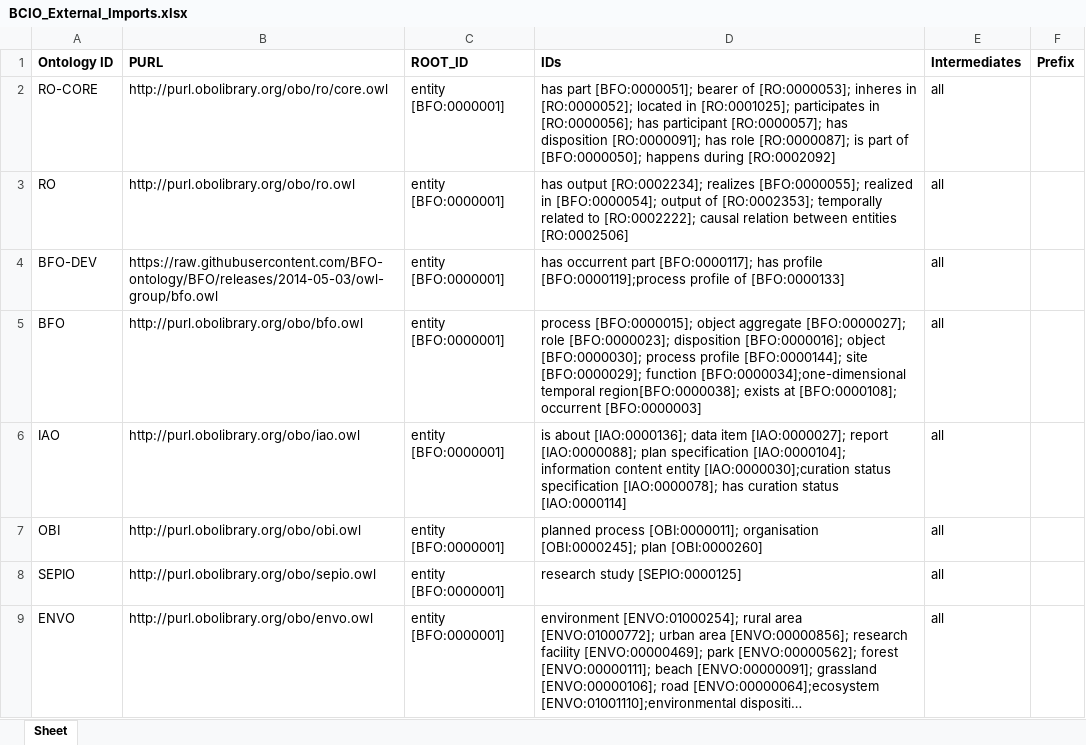
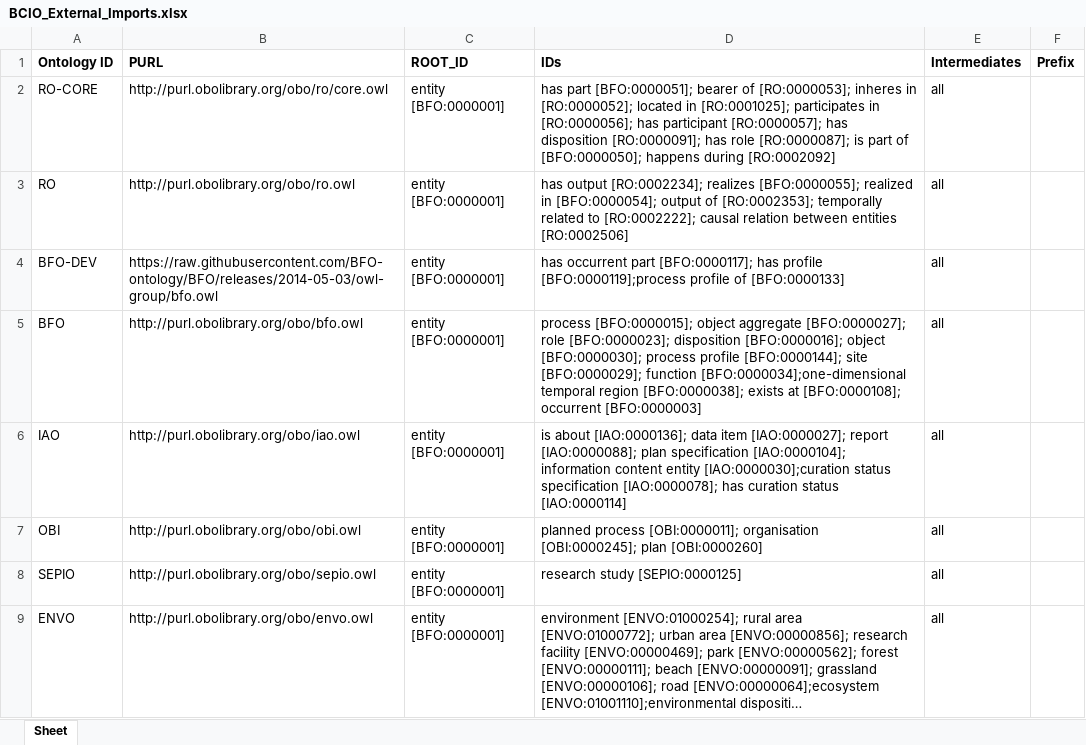
Before and after one commit to b-gehrke/BCIO, an Excel workbook: Upper Level BCIO/inputs/BCIO_External_Imports.xlsx, sheet Sheet, drawn as a sheet; only a part is shown; long unchanged cells end in …; values as stored, in another font and other column widths than the file's, no borders; the diff names each change by its address in the sheet, - before the commit and + after, or states it on an @@ line.

Commit message:
Minor fix

```diff
--- a/Upper Level BCIO/inputs/BCIO_External_Imports.xlsx (sheet Sheet)
+++ b/Upper Level BCIO/inputs/BCIO_External_Imports.xlsx (sheet Sheet)
-D5 (IDs): …[BFO:0000034];one-dimensional temporal region[BFO:0000038]; exists at…
+D5 (IDs): …[BFO:0000034];one-dimensional temporal region [BFO:0000038]; exists at…
```
